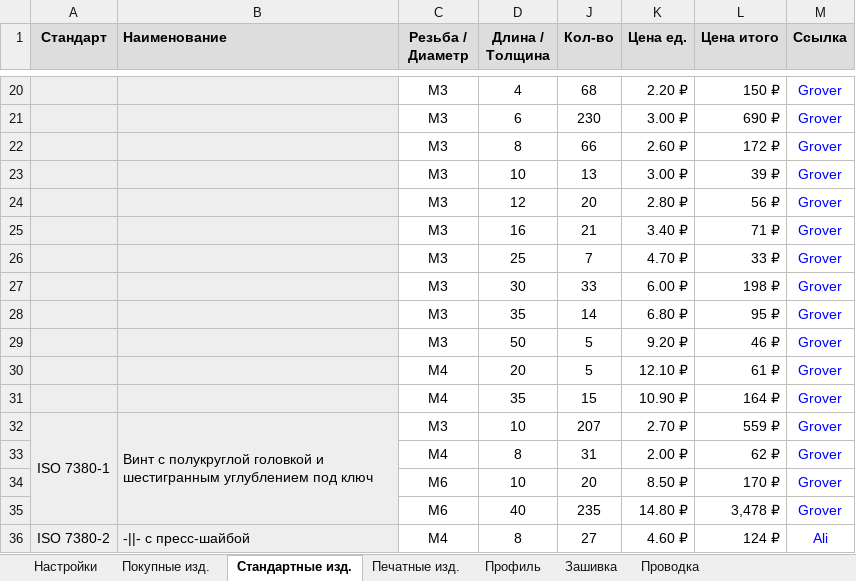
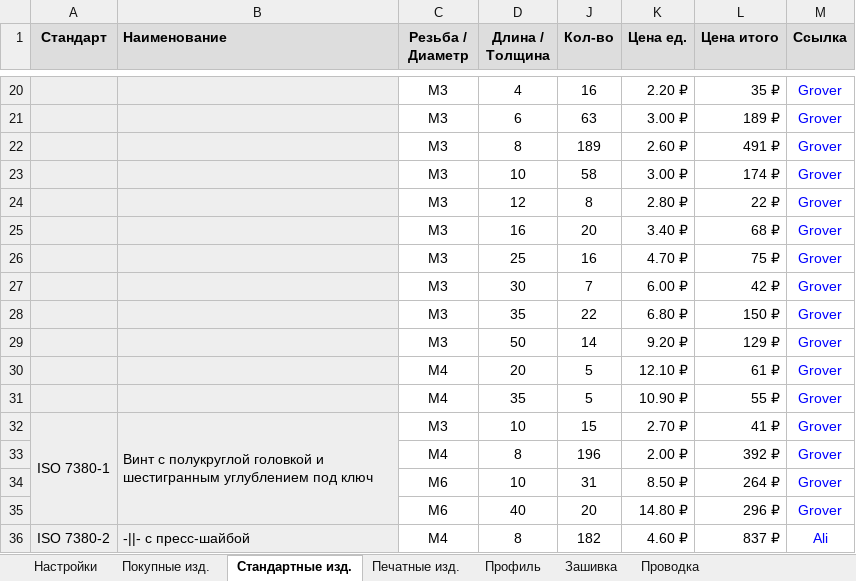
Before and after one commit to dmitry-sorkin/k3d-site, an Excel workbook: docs/vostok/releases/9.4/assets/vostok_v9.4_bom.xlsx, sheet Стандартные изд., drawn as a sheet; only a part is shown, gaps mark what is left out; values as stored, in another font and other column widths than the file's, no borders; the diff covers the shown part only; the diff names each change by its address in the sheet, - before the commit and + after, or states it on an @@ line.

```diff
--- a/docs/vostok/releases/9.4/assets/vostok_v9.4_bom.xlsx (sheet Стандартные изд.)
+++ b/docs/vostok/releases/9.4/assets/vostok_v9.4_bom.xlsx (sheet Стандартные изд.)
-J20 (Кол-во): 68
+J20 (Кол-во): 16
-L20 (Цена итого): 150 ₽
+L20 (Цена итого): 35 ₽
-J21 (Кол-во): 230
+J21 (Кол-во): 63
-L21 (Цена итого): 690 ₽
+L21 (Цена итого): 189 ₽
-J22 (Кол-во): 66
+J22 (Кол-во): 189
-L22 (Цена итого): 172 ₽
+L22 (Цена итого): 491 ₽
-J23 (Кол-во): 13
+J23 (Кол-во): 58
-L23 (Цена итого): 39 ₽
+L23 (Цена итого): 174 ₽
-J24 (Кол-во): 20
+J24 (Кол-во): 8
-L24 (Цена итого): 56 ₽
+L24 (Цена итого): 22 ₽
-J25 (Кол-во): 21
+J25 (Кол-во): 20
-L25 (Цена итого): 71 ₽
+L25 (Цена итого): 68 ₽
-J26 (Кол-во): 7
+J26 (Кол-во): 16
-L26 (Цена итого): 33 ₽
+L26 (Цена итого): 75 ₽
-J27 (Кол-во): 33
+J27 (Кол-во): 7
-L27 (Цена итого): 198 ₽
+L27 (Цена итого): 42 ₽
-J28 (Кол-во): 14
+J28 (Кол-во): 22
-L28 (Цена итого): 95 ₽
+L28 (Цена итого): 150 ₽
-J29 (Кол-во): 5
+J29 (Кол-во): 14
-L29 (Цена итого): 46 ₽
+L29 (Цена итого): 129 ₽
-J31 (Кол-во): 15
+J31 (Кол-во): 5
-L31 (Цена итого): 164 ₽
+L31 (Цена итого): 55 ₽
-J32 (Кол-во): 207
+J32 (Кол-во): 15
-L32 (Цена итого): 559 ₽
+L32 (Цена итого): 41 ₽
-J33 (Кол-во): 31
+J33 (Кол-во): 196
-L33 (Цена итого): 62 ₽
+L33 (Цена итого): 392 ₽
-J34 (Кол-во): 20
+J34 (Кол-во): 31
-L34 (Цена итого): 170 ₽
+L34 (Цена итого): 264 ₽
-J35 (Кол-во): 235
+J35 (Кол-во): 20
-L35 (Цена итого): 3,478 ₽
+L35 (Цена итого): 296 ₽
-J36 (Кол-во): 27
+J36 (Кол-во): 182
-L36 (Цена итого): 124 ₽
+L36 (Цена итого): 837 ₽
```
Also changed, not shown: 40 edited cells elsewhere in this sheet, sheet Покупные изд., sheet Печатные изд., sheet Проводка, sheet Профиль, sheet Настройки, formulas that keep their value, hidden cells, 1 other file.
